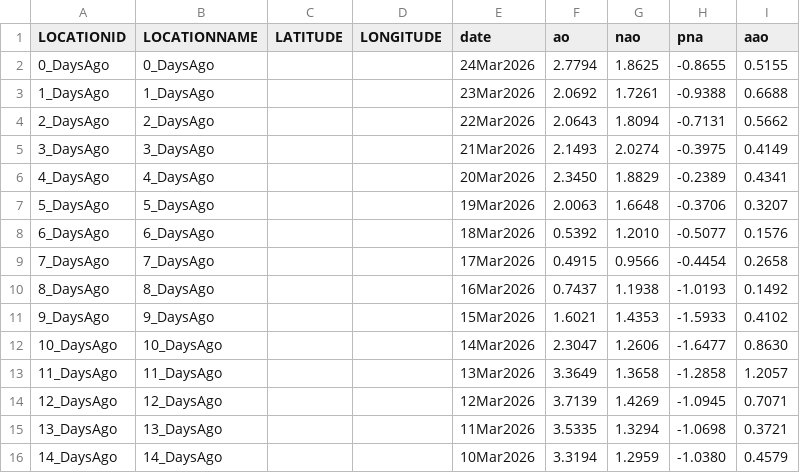
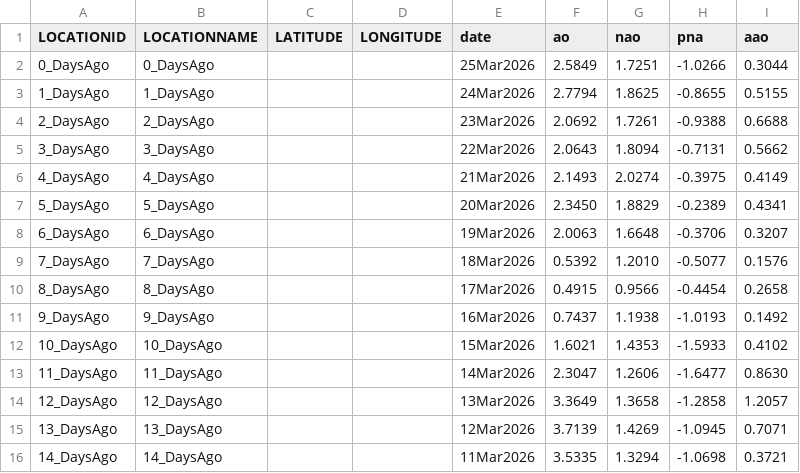
Before and after one commit to theweatherman561/cpcTeleconnectionNavCSV, a CSV file: cpcTeleconnection.csv, drawn as a sheet.

Commit message:
updated files

```diff
--- a/cpcTeleconnection.csv
+++ b/cpcTeleconnection.csv
@@ -1,16 +1,16 @@
 LOCATIONID,LOCATIONNAME,LATITUDE,LONGITUDE,date,ao,nao,pna,aao
-0_DaysAgo,0_DaysAgo,,,24Mar2026,2.7794,1.8625,-0.8655,0.5155
-1_DaysAgo,1_DaysAgo,,,23Mar2026,2.0692,1.7261,-0.9388,0.6688
-2_DaysAgo,2_DaysAgo,,,22Mar2026,2.0643,1.8094,-0.7131,0.5662
-3_DaysAgo,3_DaysAgo,,,21Mar2026,2.1493,2.0274,-0.3975,0.4149
-4_DaysAgo,4_DaysAgo,,,20Mar2026,2.3450,1.8829,-0.2389,0.4341
-5_DaysAgo,5_DaysAgo,,,19Mar2026,2.0063,1.6648,-0.3706,0.3207
-6_DaysAgo,6_DaysAgo,,,18Mar2026,0.5392,1.2010,-0.5077,0.1576
-7_DaysAgo,7_DaysAgo,,,17Mar2026,0.4915,0.9566,-0.4454,0.2658
-8_DaysAgo,8_DaysAgo,,,16Mar2026,0.7437,1.1938,-1.0193,0.1492
-9_DaysAgo,9_DaysAgo,,,15Mar2026,1.6021,1.4353,-1.5933,0.4102
-10_DaysAgo,10_DaysAgo,,,14Mar2026,2.3047,1.2606,-1.6477,0.8630
-11_DaysAgo,11_DaysAgo,,,13Mar2026,3.3649,1.3658,-1.2858,1.2057
-12_DaysAgo,12_DaysAgo,,,12Mar2026,3.7139,1.4269,-1.0945,0.7071
-13_DaysAgo,13_DaysAgo,,,11Mar2026,3.5335,1.3294,-1.0698,0.3721
-14_DaysAgo,14_DaysAgo,,,10Mar2026,3.3194,1.2959,-1.0380,0.4579
+0_DaysAgo,0_DaysAgo,,,25Mar2026,2.5849,1.7251,-1.0266,0.3044
+1_DaysAgo,1_DaysAgo,,,24Mar2026,2.7794,1.8625,-0.8655,0.5155
+2_DaysAgo,2_DaysAgo,,,23Mar2026,2.0692,1.7261,-0.9388,0.6688
+3_DaysAgo,3_DaysAgo,,,22Mar2026,2.0643,1.8094,-0.7131,0.5662
+4_DaysAgo,4_DaysAgo,,,21Mar2026,2.1493,2.0274,-0.3975,0.4149
+5_DaysAgo,5_DaysAgo,,,20Mar2026,2.3450,1.8829,-0.2389,0.4341
+6_DaysAgo,6_DaysAgo,,,19Mar2026,2.0063,1.6648,-0.3706,0.3207
+7_DaysAgo,7_DaysAgo,,,18Mar2026,0.5392,1.2010,-0.5077,0.1576
+8_DaysAgo,8_DaysAgo,,,17Mar2026,0.4915,0.9566,-0.4454,0.2658
+9_DaysAgo,9_DaysAgo,,,16Mar2026,0.7437,1.1938,-1.0193,0.1492
+10_DaysAgo,10_DaysAgo,,,15Mar2026,1.6021,1.4353,-1.5933,0.4102
+11_DaysAgo,11_DaysAgo,,,14Mar2026,2.3047,1.2606,-1.6477,0.8630
+12_DaysAgo,12_DaysAgo,,,13Mar2026,3.3649,1.3658,-1.2858,1.2057
+13_DaysAgo,13_DaysAgo,,,12Mar2026,3.7139,1.4269,-1.0945,0.7071
+14_DaysAgo,14_DaysAgo,,,11Mar2026,3.5335,1.3294,-1.0698,0.3721
```
